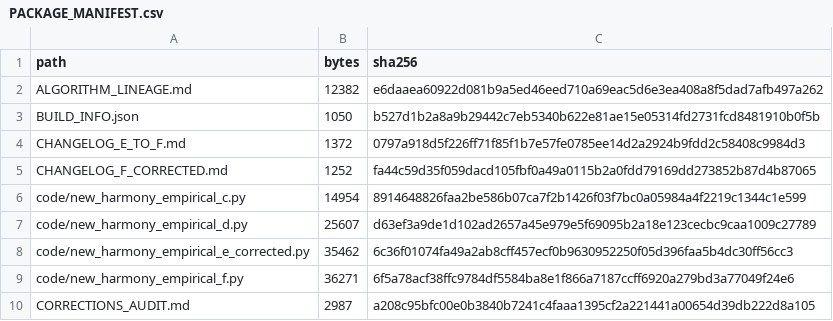
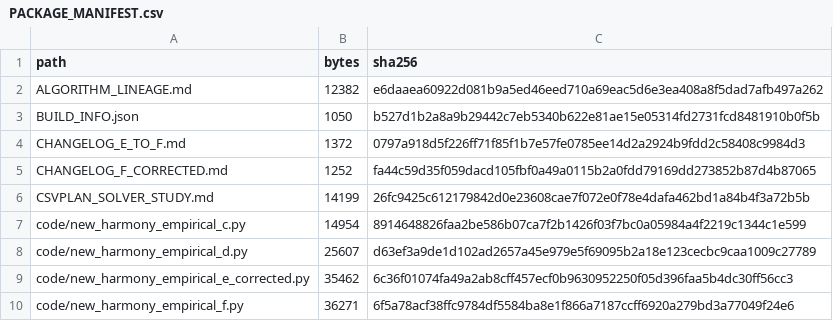
Before and after one commit to redplanetcitizen/NewHarmony_Milestone_F_Corrected, a CSV file: PACKAGE_MANIFEST.csv, drawn as a sheet; only a part is shown; the shorter side is filled out with more unchanged rows.

```diff
--- a/PACKAGE_MANIFEST.csv
+++ b/PACKAGE_MANIFEST.csv
@@ -5,2 +5,3 @@ CHANGELOG_E_TO_F.md,1372,0797a918d5f226ff71f85f1b7e57fe0785ee14d2a2924b9fdd2c584
 CHANGELOG_F_CORRECTED.md,1252,fa44c59d35f059dacd105fbf0a49a0115b2a0fdd79169dd273852b87d4b87065
+CSVPLAN_SOLVER_STUDY.md,14199,26fc9425c612179842d0e23608cae7f072e0f78e4dafa462bd1a84b4f3a72b5b
 code/new_harmony_empirical_c.py,14954,8914648826faa2be586b07ca7f2b1426f03f7bc0a05984a4f2219c1344c1e599
```
Also changed, not shown: 1 other file.
